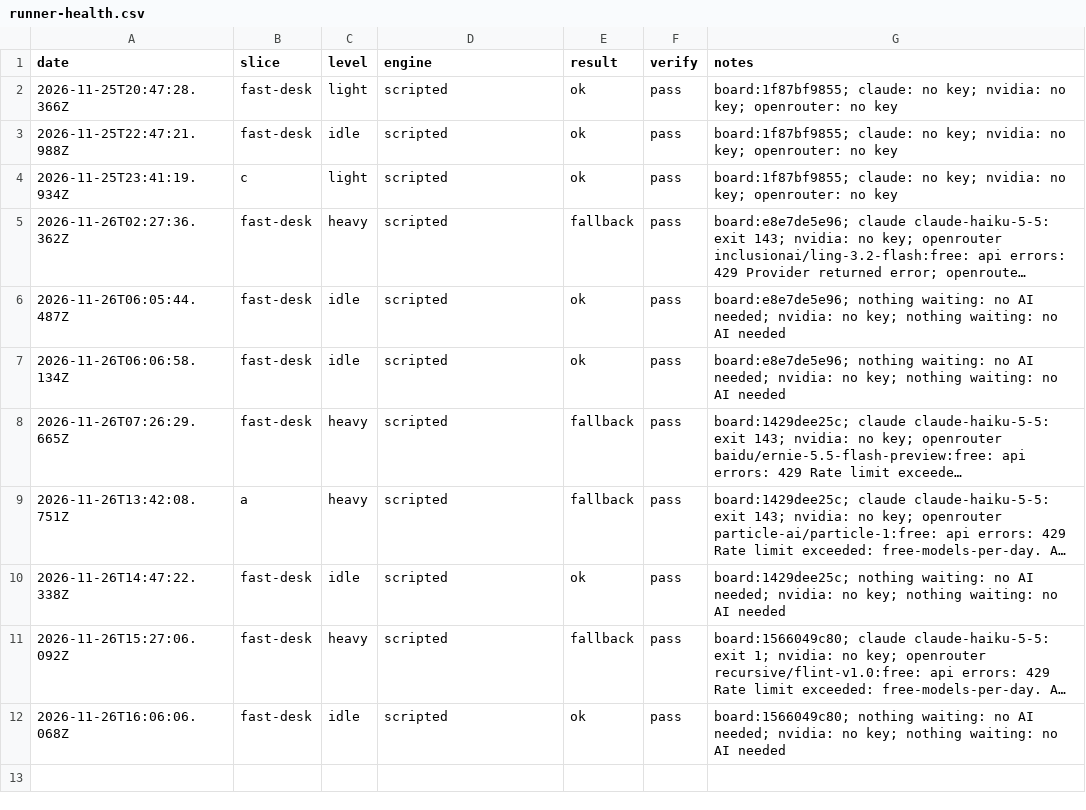
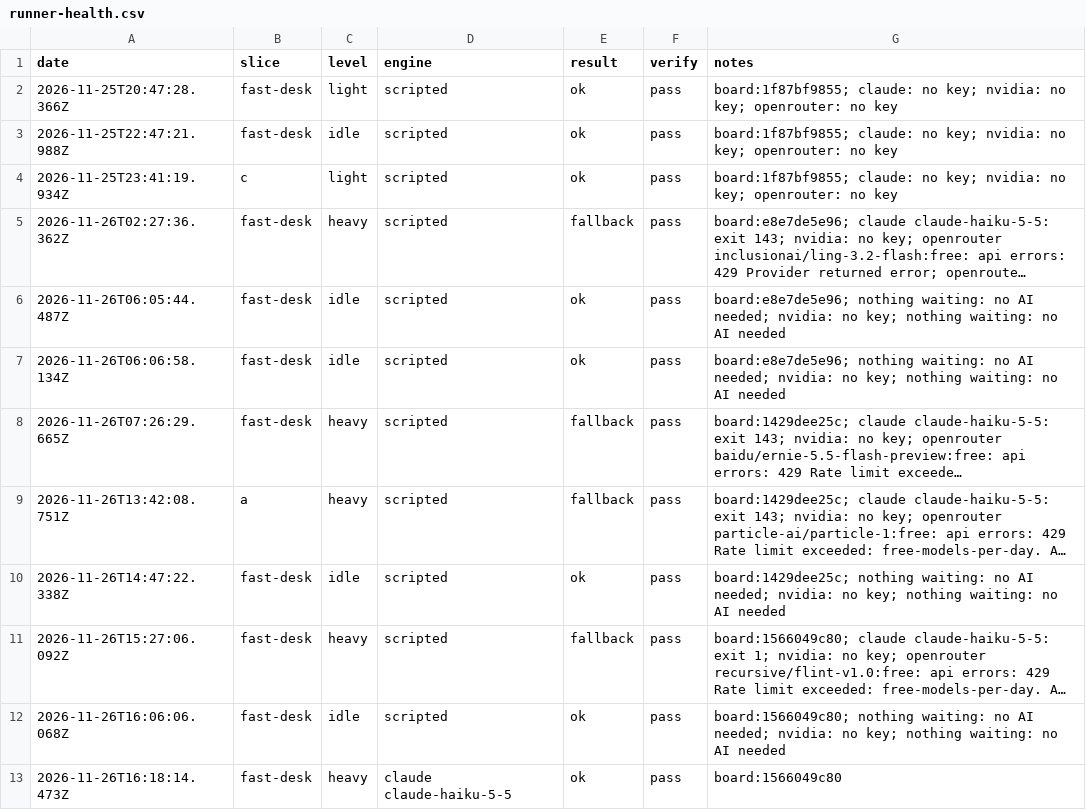
Before and after one commit to emporiumtrading/probate-pipeline, a CSV file: pipeline/runner-health.csv, drawn as a sheet; long unchanged cells end in …; the diff names each change by its address in the sheet, - before the commit and + after, or states it on an @@ line.

Commit message:
Scheduled run 2026-11-26 slice fast-desk (run record)

```diff
--- a/pipeline/runner-health.csv
+++ b/pipeline/runner-health.csv
+row 13: 2026-11-26T16:18:14.473Z | fast-desk | heavy | claude claude-haiku-5-5 | ok | pass | board:1566049c80
```
